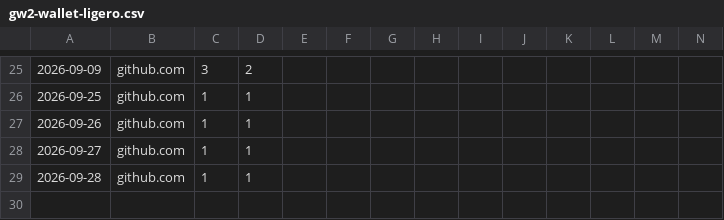
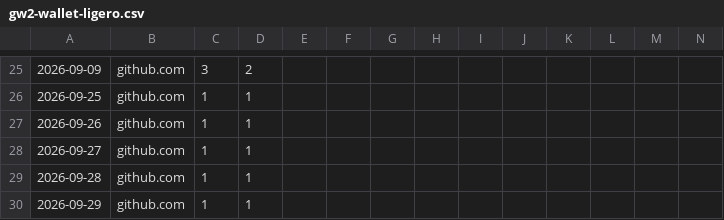
Before and after one commit to PabloSnchz/github-repo-traffic-stats, a CSV file: data/github_referrers/gw2-wallet-ligero.csv, drawn as a sheet; only a part is shown, gaps mark what is left out; rows hold the shown columns only; the diff names each change by its address in the sheet, - before the commit and + after, or states it on an @@ line.

```diff
--- a/data/github_referrers/gw2-wallet-ligero.csv
+++ b/data/github_referrers/gw2-wallet-ligero.csv
+row 30: 2026-09-29 | github.com | 1 | 1
```
Also changed, not shown: data/github_paths/gw2-wallet-ligero.csv, 4 other files.
